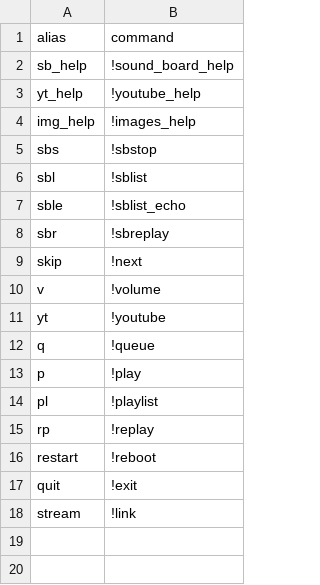
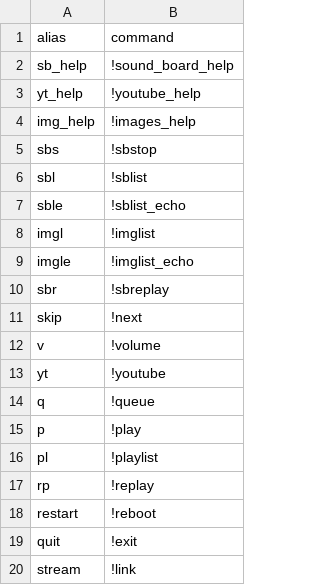
Before and after one commit to DuckBoss/JJMumbleBot, a CSV file: aliases/aliases.csv, drawn as a sheet.

Commit message:
Added !imgl, !imgle, and !pl aliases

```diff
--- a/aliases/aliases.csv
+++ b/aliases/aliases.csv
@@ -7,2 +7,4 @@ sbl,!sblist
 sble,!sblist_echo
+imgl,!imglist
+imgle,!imglist_echo
 sbr,!sbreplay
```
